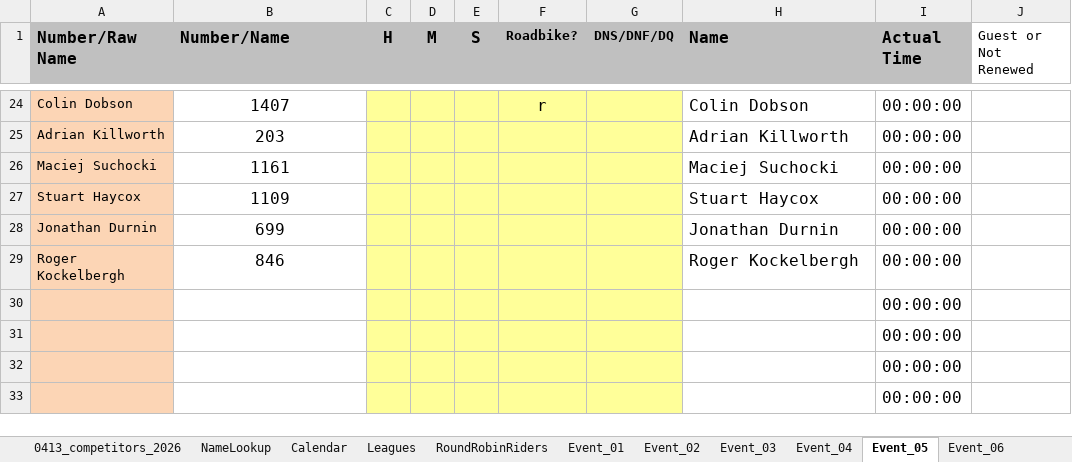
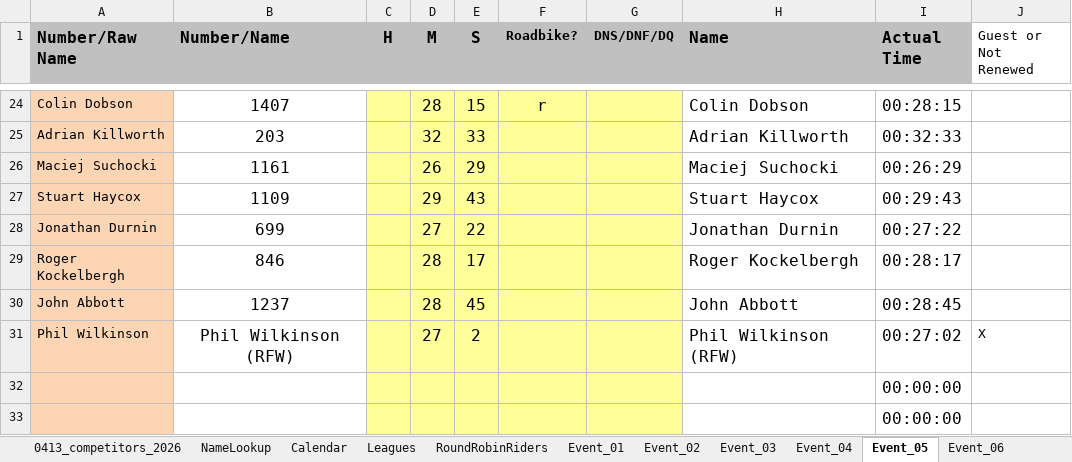
Before and after one commit to WellandValleyCC/WellandValleyCC.github.io, an Excel workbook: data/ClubEvents_2026.xlsx, sheet Event_05, drawn as a sheet; only a part is shown, gaps mark what is left out; values as stored, in another font and other column widths than the file's, no borders; conditional formats not drawn; removed rows and columns are numbered as before the commit, all else as after; the diff covers the shown part only; the diff names each change by its address in the sheet, - before the commit and + after, or states it on an @@ line.

Commit message:
Event 5 - riders 13 to 30

```diff
--- a/data/ClubEvents_2026.xlsx (sheet Event_05)
+++ b/data/ClubEvents_2026.xlsx (sheet Event_05)
-D24 (M): (empty)
+D24 (M): 28
-E24 (S): (empty)
+E24 (S): 15
-I24 (Actual Time): 00:00:00
+I24 (Actual Time): 00:28:15
-D25 (M): (empty)
+D25 (M): 32
-E25 (S): (empty)
+E25 (S): 33
-I25 (Actual Time): 00:00:00
+I25 (Actual Time): 00:32:33
-D26 (M): (empty)
+D26 (M): 26
-E26 (S): (empty)
+E26 (S): 29
-I26 (Actual Time): 00:00:00
+I26 (Actual Time): 00:26:29
-D27 (M): (empty)
+D27 (M): 29
-E27 (S): (empty)
+E27 (S): 43
-I27 (Actual Time): 00:00:00
+I27 (Actual Time): 00:29:43
-D28 (M): (empty)
+D28 (M): 27
-E28 (S): (empty)
+E28 (S): 22
-I28 (Actual Time): 00:00:00
+I28 (Actual Time): 00:27:22
-D29 (M): (empty)
+D29 (M): 28
-E29 (S): (empty)
+E29 (S): 17
-I29 (Actual Time): 00:00:00
+I29 (Actual Time): 00:28:17
-row 30:  |  |  |  |  |  |  |  | 00:00:00
-row 31:  |  |  |  |  |  |  |  | 00:00:00
+row 30: John Abbott | 1237 |  | 28 | 45 |  |  | John Abbott | 00:28:45
+row 31: Phil Wilkinson | Phil Wilkinson (RFW) |  | 27 | 2 |  |  | Phil Wilkinson (RFW) | 00:27:02 | X
```
Also changed, not shown: 31 edited cells elsewhere in this sheet.
